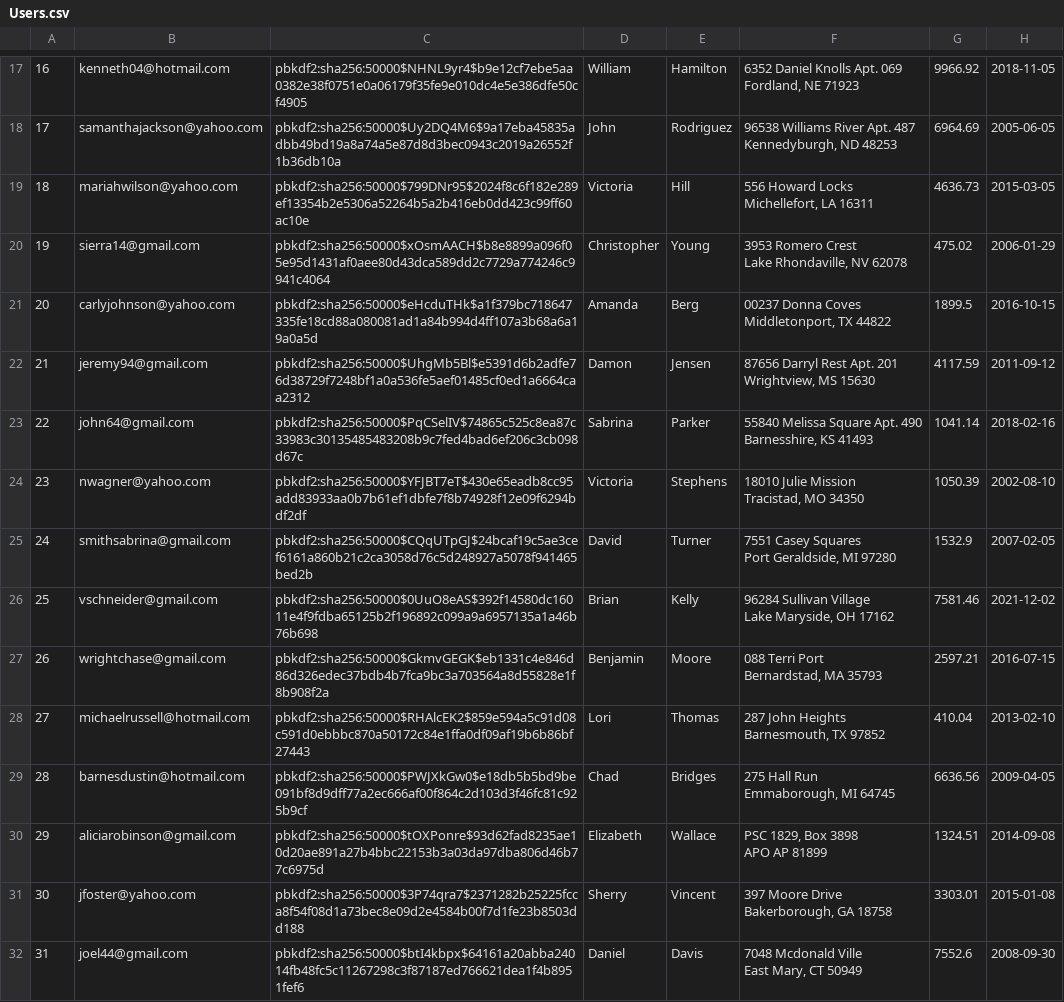
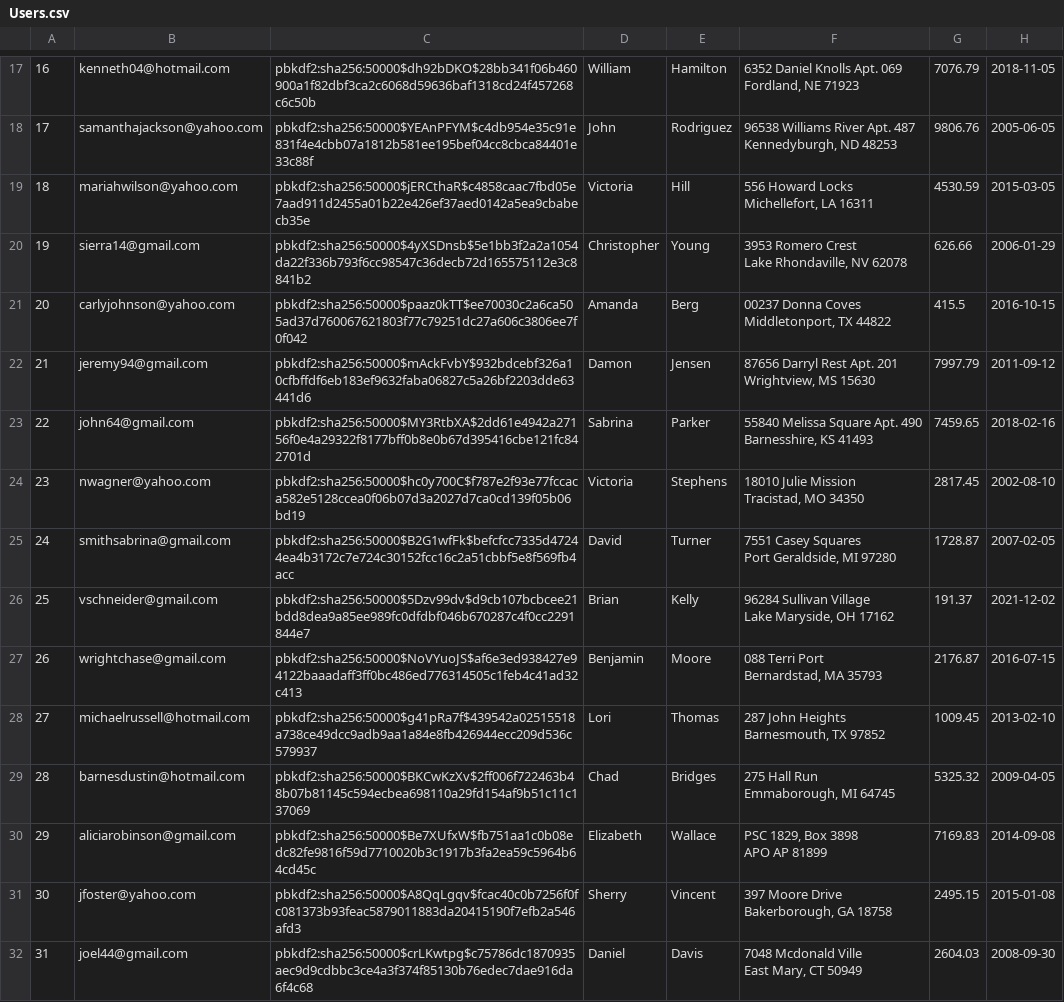
Before and after one commit to muazkashif/Mini-Amazon, a CSV file: db/data/Users.csv, drawn as a sheet; only a part is shown, gaps mark what is left out; the diff covers the shown part only; the diff names each change by its address in the sheet, - before the commit and + after, or states it on an @@ line.

```diff
--- a/db/data/Users.csv
+++ b/db/data/Users.csv
-C17: pbkdf2:sha256:50000$NHNL9yr4$b9e12cf7ebe5aa0382e38f0751e0a06179f35fe9e010dc4e5e386dfe50cf4905
+C17: pbkdf2:sha256:50000$dh92bDKO$28bb341f06b460900a1f82dbf3ca2c6068d59636baf1318cd24f457268c6c50b
-G17: 9966.92
+G17: 7076.79
-C18: pbkdf2:sha256:50000$Uy2DQ4M6$9a17eba45835adbb49bd19a8a74a5e87d8d3bec0943c2019a26552f1b36db10a
+C18: pbkdf2:sha256:50000$YEAnPFYM$c4db954e35c91e831f4e4cbb07a1812b581ee195bef04cc8cbca84401e33c88f
-G18: 6964.69
+G18: 9806.76
-C19: pbkdf2:sha256:50000$799DNr95$2024f8c6f182e289ef13354b2e5306a52264b5a2b416eb0dd423c99ff60ac10e
+C19: pbkdf2:sha256:50000$jERCthaR$c4858caac7fbd05e7aad911d2455a01b22e426ef37aed0142a5ea9cbabecb35e
-G19: 4636.73
+G19: 4530.59
-C20: pbkdf2:sha256:50000$xOsmAACH$b8e8899a096f05e95d1431af0aee80d43dca589dd2c7729a774246c9941c4064
+C20: pbkdf2:sha256:50000$4yXSDnsb$5e1bb3f2a2a1054da22f336b793f6cc98547c36decb72d165575112e3c8841b2
-G20: 475.02
+G20: 626.66
-C21: pbkdf2:sha256:50000$eHcduTHk$a1f379bc718647335fe18cd88a080081ad1a84b994d4ff107a3b68a6a19a0a5d
+C21: pbkdf2:sha256:50000$paaz0kTT$ee70030c2a6ca505ad37d760067621803f77c79251dc27a606c3806ee7f0f042
-G21: 1899.5
+G21: 415.5
-C22: pbkdf2:sha256:50000$UhgMb5Bl$e5391d6b2adfe76d38729f7248bf1a0a536fe5aef01485cf0ed1a6664caa2312
+C22: pbkdf2:sha256:50000$mAckFvbY$932bdcebf326a10cfbffdf6eb183ef9632faba06827c5a26bf2203dde63441d6
-G22: 4117.59
+G22: 7997.79
-C23: pbkdf2:sha256:50000$PqCSelIV$74865c525c8ea87c33983c30135485483208b9c7fed4bad6ef206c3cb098d67c
+C23: pbkdf2:sha256:50000$MY3RtbXA$2dd61e4942a27156f0e4a29322f8177bff0b8e0b67d395416cbe121fc842701d
-G23: 1041.14
+G23: 7459.65
-C24: pbkdf2:sha256:50000$YFJBT7eT$430e65eadb8cc95add83933aa0b7b61ef1dbfe7f8b74928f12e09f6294bdf2df
+C24: pbkdf2:sha256:50000$hc0y700C$f787e2f93e77fccaca582e5128ccea0f06b07d3a2027d7ca0cd139f05b06bd19
-G24: 1050.39
+G24: 2817.45
-C25: pbkdf2:sha256:50000$CQqUTpGJ$24bcaf19c5ae3cef6161a860b21c2ca3058d76c5d248927a5078f941465bed2b
+C25: pbkdf2:sha256:50000$B2G1wfFk$befcfcc7335d47244ea4b3172c7e724c30152fcc16c2a51cbbf5e8f569fb4acc
-G25: 1532.9
+G25: 1728.87
-C26: pbkdf2:sha256:50000$0UuO8eAS$392f14580dc16011e4f9fdba65125b2f196892c099a9a6957135a1a46b76b698
+C26: pbkdf2:sha256:50000$5Dzv99dv$d9cb107bcbcee21bdd8dea9a85ee989fc0dfdbf046b670287c4f0cc2291844e7
-G26: 7581.46
+G26: 191.37
-C27: pbkdf2:sha256:50000$GkmvGEGK$eb1331c4e846d86d326edec37bdb4b7fca9bc3a703564a8d55828e1f8b908f2a
+C27: pbkdf2:sha256:50000$NoVYuoJS$af6e3ed938427e94122baaadaff3ff0bc486ed776314505c1feb4c41ad32c413
-G27: 2597.21
+G27: 2176.87
-C28: pbkdf2:sha256:50000$RHAlcEK2$859e594a5c91d08c591d0ebbbc870a50172c84e1ffa0df09af19b6b86bf27443
+C28: pbkdf2:sha256:50000$g41pRa7f$439542a02515518a738ce49dcc9adb9aa1a84e8fb426944ecc209d536c579937
-G28: 410.04
+G28: 1009.45
-C29: pbkdf2:sha256:50000$PWJXkGw0$e18db5b5bd9be091bf8d9dff77a2ec666af00f864c2d103d3f46fc81c925b9cf
+C29: pbkdf2:sha256:50000$BKCwKzXv$2ff006f722463b48b07b81145c594ecbea698110a29fd154af9b51c11c137069
-G29: 6636.56
+G29: 5325.32
-C30: pbkdf2:sha256:50000$tOXPonre$93d62fad8235ae10d20ae891a27b4bbc22153b3a03da97dba806d46b77c6975d
+C30: pbkdf2:sha256:50000$Be7XUfxW$fb751aa1c0b08edc82fe9816f59d7710020b3c1917b3fa2ea59c5964b64cd45c
-G30: 1324.51
+G30: 7169.83
-C31: pbkdf2:sha256:50000$3P74qra7$2371282b25225fcca8f54f08d1a73bec8e09d2e4584b00f7d1fe23b8503dd188
+C31: pbkdf2:sha256:50000$A8QqLgqv$fcac40c0b7256f0fc081373b93feac5879011883da20415190f7efb2a546afd3
-G31: 3303.01
+G31: 2495.15
-C32: pbkdf2:sha256:50000$btI4kbpx$64161a20abba24014fb48fc5c11267298c3f87187ed766621dea1f4b8951fef6
+C32: pbkdf2:sha256:50000$crLKwtpg$c75786dc1870935aec9d9cdbbc3ce4a3f374f85130b76edec7dae916da6f4c68
-G32: 7552.6
+G32: 2604.03
```
Also changed, not shown: 68 edited cells elsewhere in this file, db/data/Products.csv, 1 other file.
